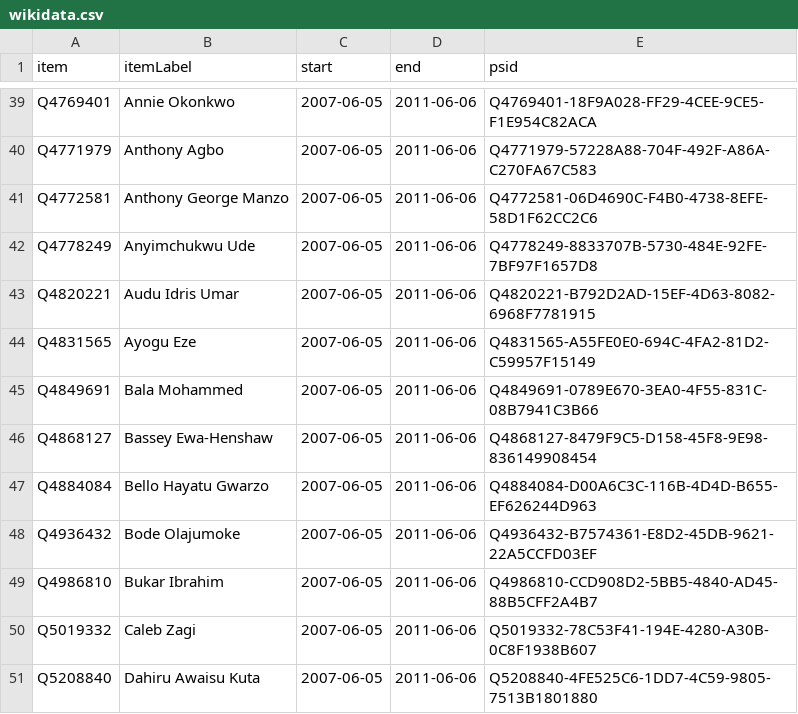
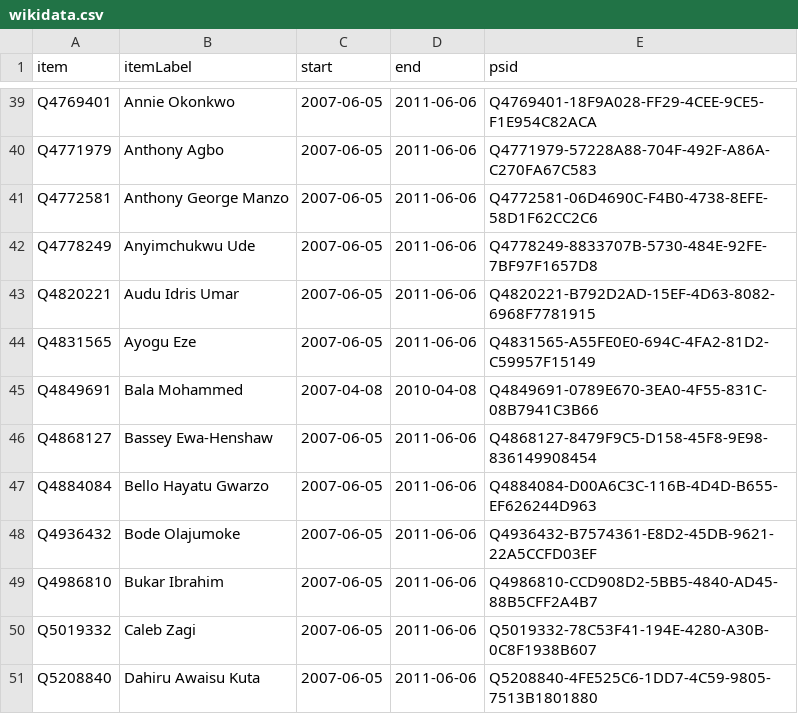
Before and after one commit to every-politician-scrapers/nigeria, a CSV file: sources/senate-6/wikidata.csv, drawn as a sheet; only a part is shown, gaps mark what is left out.

Commit message:
Compare external sources to Wikidata

```diff
--- a/sources/senate-6/wikidata.csv
+++ b/sources/senate-6/wikidata.csv
@@ -44,3 +44,3 @@ Q4820221,Audu Idris Umar,2007-06-05,2011-06-06,Q4820221-B792D2AD-15EF-4D63-8082-
 Q4831565,Ayogu Eze,2007-06-05,2011-06-06,Q4831565-A55FE0E0-694C-4FA2-81D2-C59957F15149
-Q4849691,Bala Mohammed,2007-06-05,2011-06-06,Q4849691-0789E670-3EA0-4F55-831C-08B7941C3B66
+Q4849691,Bala Mohammed,2007-04-08,2010-04-08,Q4849691-0789E670-3EA0-4F55-831C-08B7941C3B66
 Q4868127,Bassey Ewa-Henshaw,2007-06-05,2011-06-06,Q4868127-8479F9C5-D158-45F8-9E98-836149908454
```
Also changed, not shown: sources/senate-9/wikidata.csv, 6 other files.
